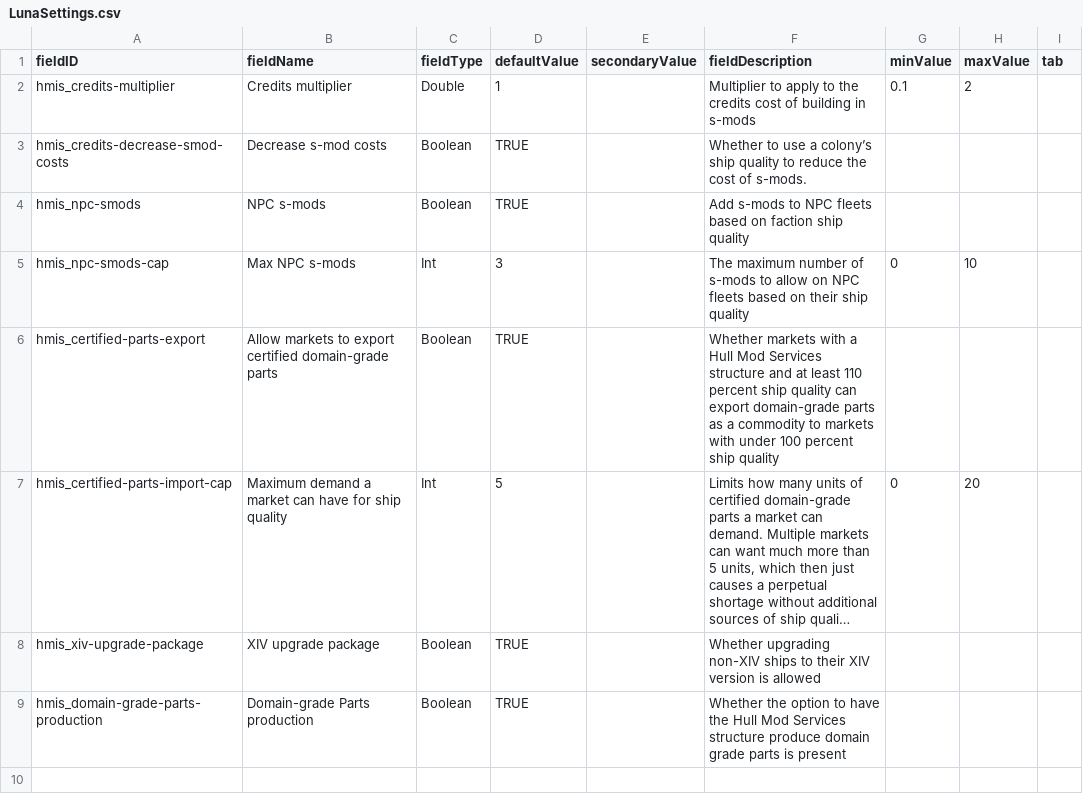
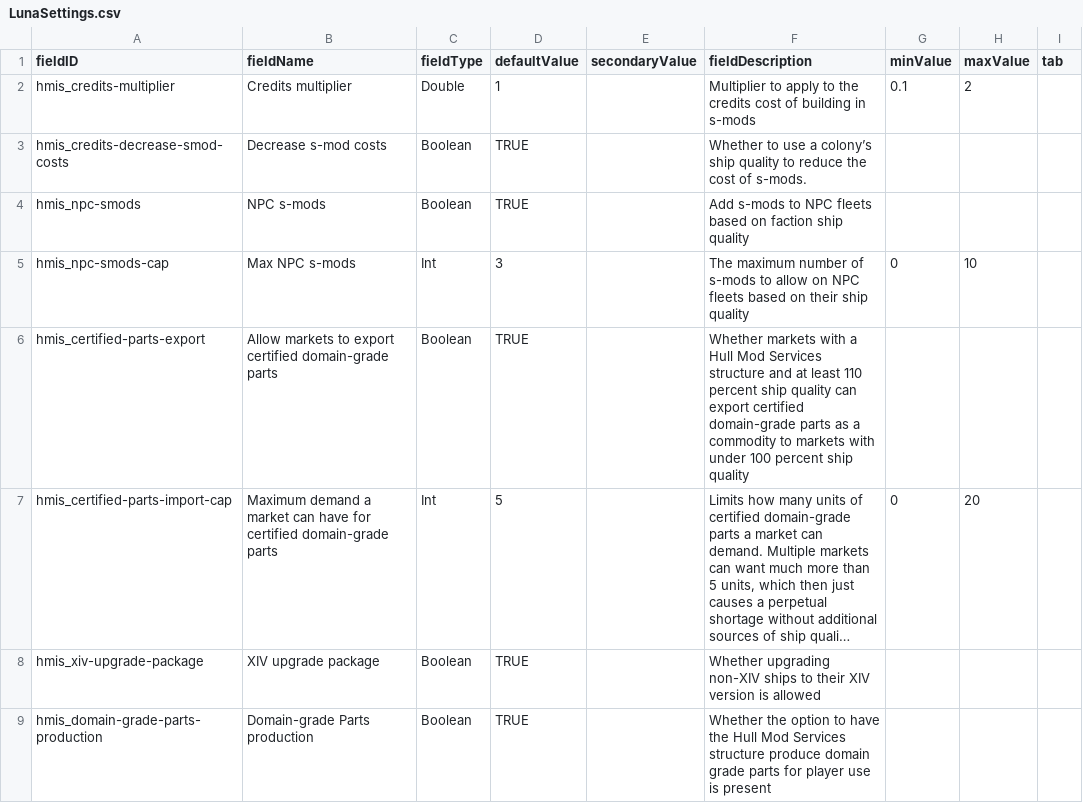
Before and after one commit to Pentarctagon/HullModIndustrialServices, a CSV file: data/config/LunaSettings.csv, drawn as a sheet; long unchanged cells end in …; the diff names each change by its address in the sheet, - before the commit and + after, or states it on an @@ line.

```diff
--- a/data/config/LunaSettings.csv
+++ b/data/config/LunaSettings.csv
-F6 (fieldDescription): …can export domain-grade parts…
+F6 (fieldDescription): …can export certified domain-grade parts…
-B7 (fieldName): …have for ship quality
+B7 (fieldName): …have for certified domain-grade parts
-F9 (fieldDescription): …grade parts is present
+F9 (fieldDescription): …grade parts for player use is present
```
Also changed, not shown: 6 other files.
